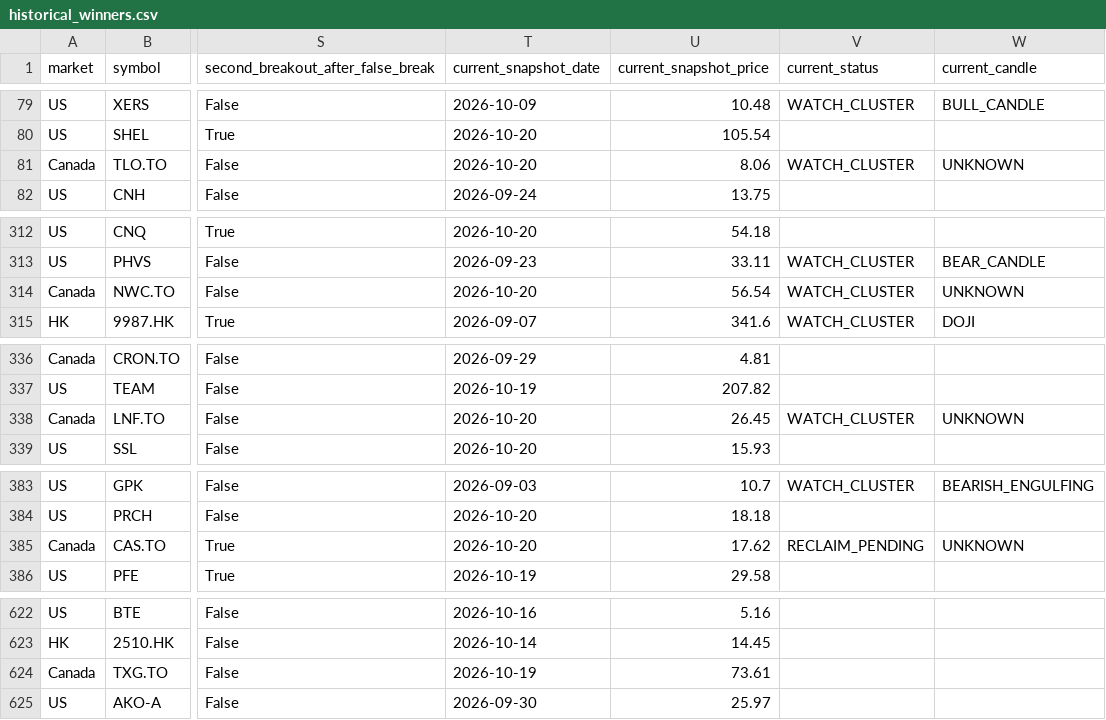
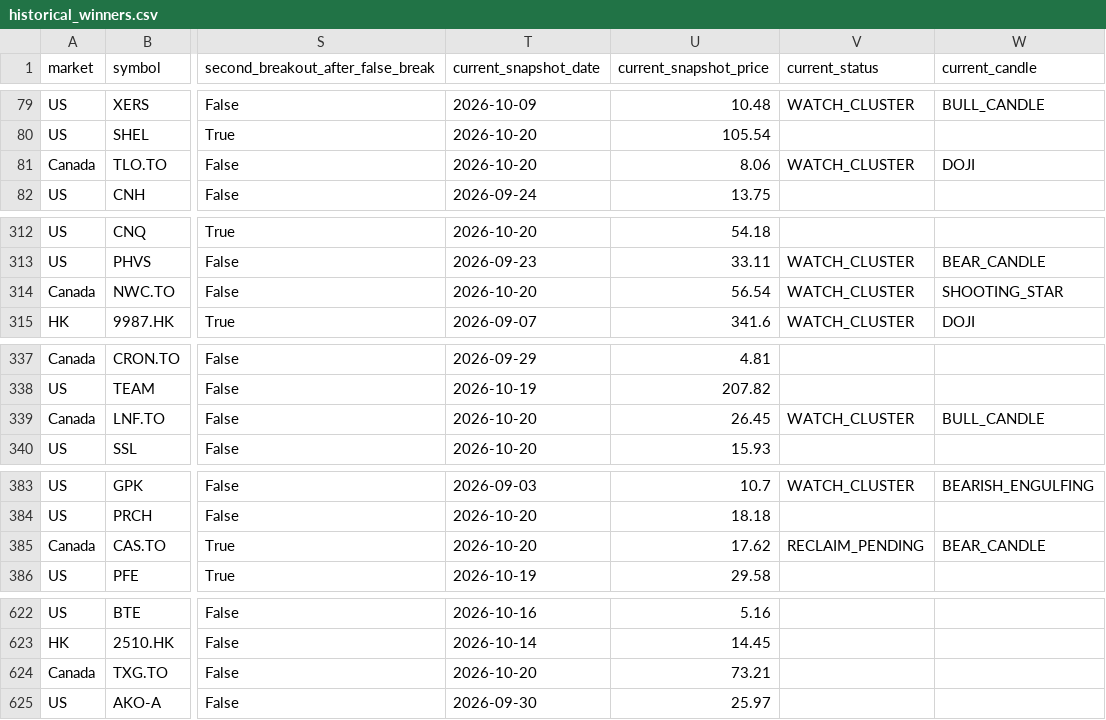
Before and after one commit to fwd5t2g5cw-ops/-daily-market-scanner, a CSV file: latest/historical_winners.csv, drawn as a sheet; only a part is shown, gaps mark what is left out; addresses are those after the commit; the diff covers the shown part only; the diff names each change by its address in the sheet, - before the commit and + after, or states it on an @@ line.

```diff
--- a/latest/historical_winners.csv
+++ b/latest/historical_winners.csv
-W81 (current_candle): UNKNOWN
+W81 (current_candle): DOJI
-W314 (current_candle): UNKNOWN
+W314 (current_candle): SHOOTING_STAR
-W339 (current_candle): UNKNOWN
+W339 (current_candle): BULL_CANDLE
-W385 (current_candle): UNKNOWN
+W385 (current_candle): BEAR_CANDLE
-T624 (current_snapshot_date): 2026-10-19
+T624 (current_snapshot_date): 2026-10-20
-U624 (current_snapshot_price): 73.61
+U624 (current_snapshot_price): 73.21
```
Also changed, not shown: 1 added row, 1 removed row and 15 edited cells elsewhere in this file, latest/historical_breakout_history.csv, 1 other file.
